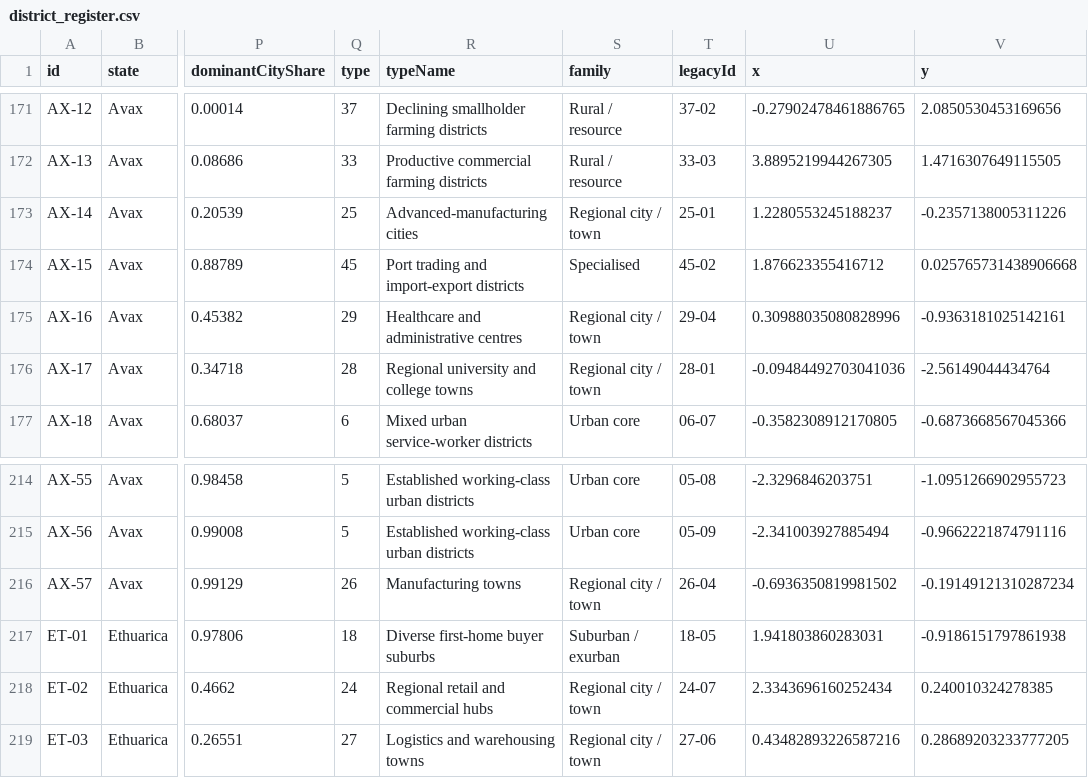
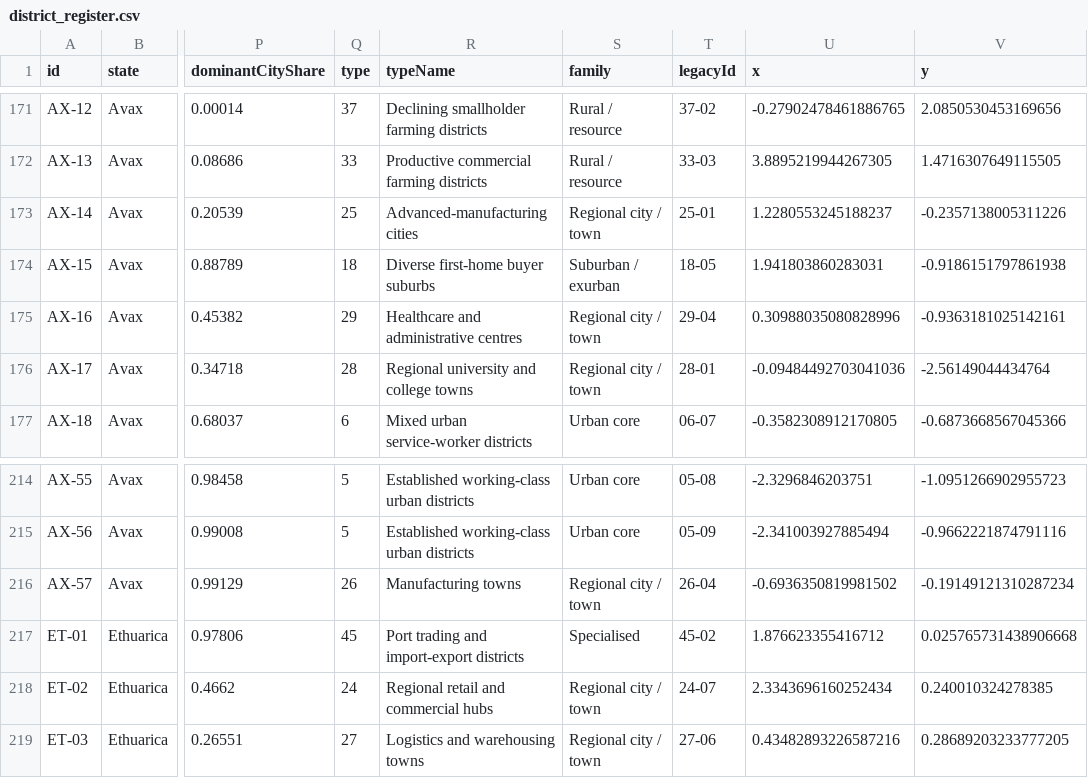
Before and after one commit to lenno15697/Wizlandia-Elections, a CSV file: district_register.csv, drawn as a sheet; only a part is shown, gaps mark what is left out; the diff names each change by its address in the sheet, - before the commit and + after, or states it on an @@ line.

```diff
--- a/district_register.csv
+++ b/district_register.csv
-Q174 (type): 45
+Q174 (type): 18
-R174 (typeName): Port trading and import-export districts
+R174 (typeName): Diverse first-home buyer suburbs
-S174 (family): Specialised
+S174 (family): Suburban / exurban
-T174 (legacyId): 45-02
+T174 (legacyId): 18-05
-U174 (x): 1.876623355416712
+U174 (x): 1.941803860283031
-V174 (y): 0.025765731438906668
+V174 (y): -0.9186151797861938
-Q217 (type): 18
+Q217 (type): 45
-R217 (typeName): Diverse first-home buyer suburbs
+R217 (typeName): Port trading and import-export districts
-S217 (family): Suburban / exurban
+S217 (family): Specialised
-T217 (legacyId): 18-05
+T217 (legacyId): 45-02
-U217 (x): 1.941803860283031
+U217 (x): 1.876623355416712
-V217 (y): -0.9186151797861938
+V217 (y): 0.025765731438906668
```
Also changed, not shown: district_permutation_changes.csv, 7 other files.
